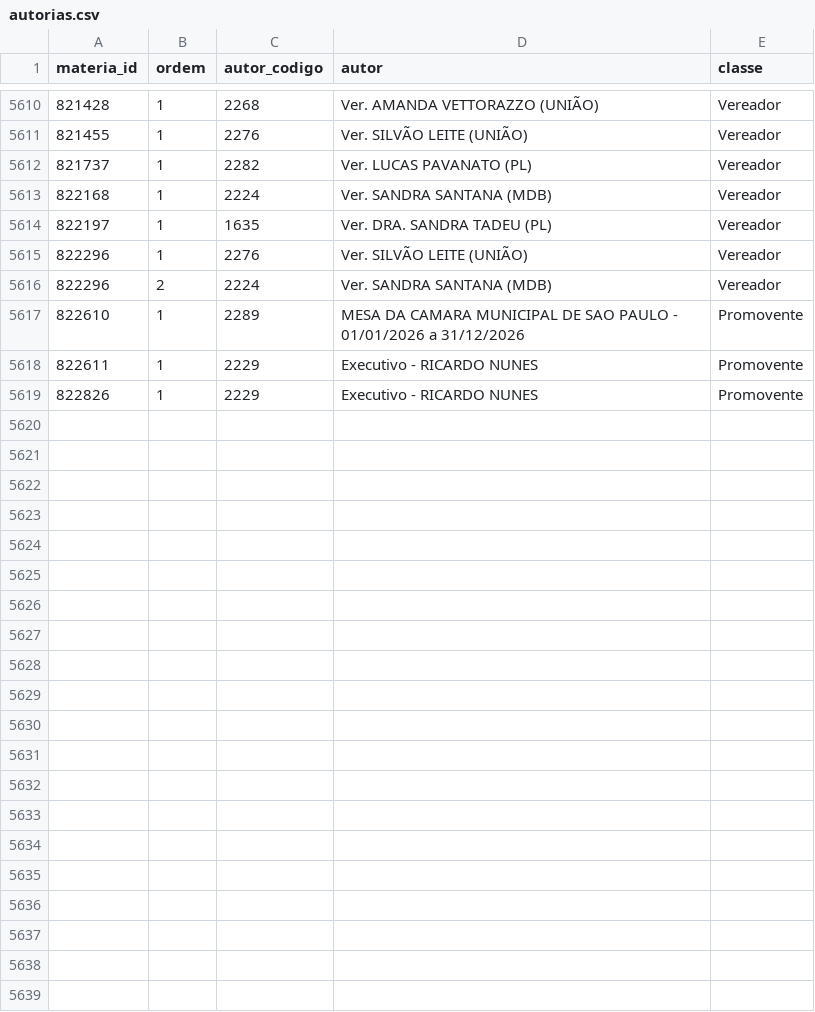
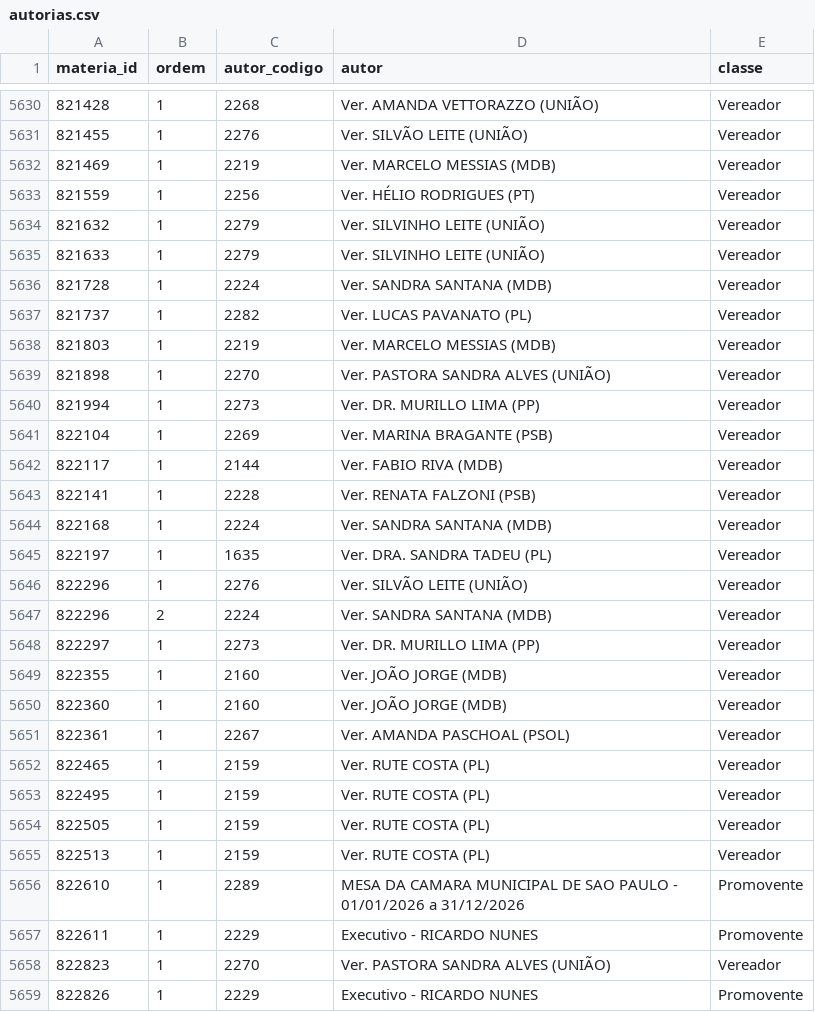
Before and after one commit to prototiposlegisla/comissoes-acervo, a CSV file: dados/autorias.csv, drawn as a sheet; only a part is shown, gaps mark what is left out; the diff covers the shown part only; the diff names each change by its address in the sheet, - before the commit and + after, or states it on an @@ line.

```diff
--- a/dados/autorias.csv
+++ b/dados/autorias.csv
+row 5632: 821469 | 1 | 2219 | Ver. MARCELO MESSIAS (MDB) | Vereador
+row 5633: 821559 | 1 | 2256 | Ver. HÉLIO RODRIGUES (PT) | Vereador
+row 5634: 821632 | 1 | 2279 | Ver. SILVINHO LEITE (UNIÃO) | Vereador
+row 5635: 821633 | 1 | 2279 | Ver. SILVINHO LEITE (UNIÃO) | Vereador
+row 5636: 821728 | 1 | 2224 | Ver. SANDRA SANTANA (MDB) | Vereador
+row 5638: 821803 | 1 | 2219 | Ver. MARCELO MESSIAS (MDB) | Vereador
+row 5639: 821898 | 1 | 2270 | Ver. PASTORA SANDRA ALVES (UNIÃO) | Vereador
+row 5640: 821994 | 1 | 2273 | Ver. DR. MURILLO LIMA (PP) | Vereador
+row 5641: 822104 | 1 | 2269 | Ver. MARINA BRAGANTE (PSB) | Vereador
+row 5642: 822117 | 1 | 2144 | Ver. FABIO RIVA (MDB) | Vereador
+row 5643: 822141 | 1 | 2228 | Ver. RENATA FALZONI (PSB) | Vereador
+row 5648: 822297 | 1 | 2273 | Ver. DR. MURILLO LIMA (PP) | Vereador
+row 5649: 822355 | 1 | 2160 | Ver. JOÃO JORGE (MDB) | Vereador
+row 5650: 822360 | 1 | 2160 | Ver. JOÃO JORGE (MDB) | Vereador
+row 5651: 822361 | 1 | 2267 | Ver. AMANDA PASCHOAL (PSOL) | Vereador
+row 5652: 822465 | 1 | 2159 | Ver. RUTE COSTA (PL) | Vereador
+row 5653: 822495 | 1 | 2159 | Ver. RUTE COSTA (PL) | Vereador
+row 5654: 822505 | 1 | 2159 | Ver. RUTE COSTA (PL) | Vereador
+row 5655: 822513 | 1 | 2159 | Ver. RUTE COSTA (PL) | Vereador
+row 5658: 822823 | 1 | 2270 | Ver. PASTORA SANDRA ALVES (UNIÃO) | Vereador
```
Also changed, not shown: 20 added rows elsewhere in this file, dados/acervo.csv, dados/coletas.csv, 4 other files.
